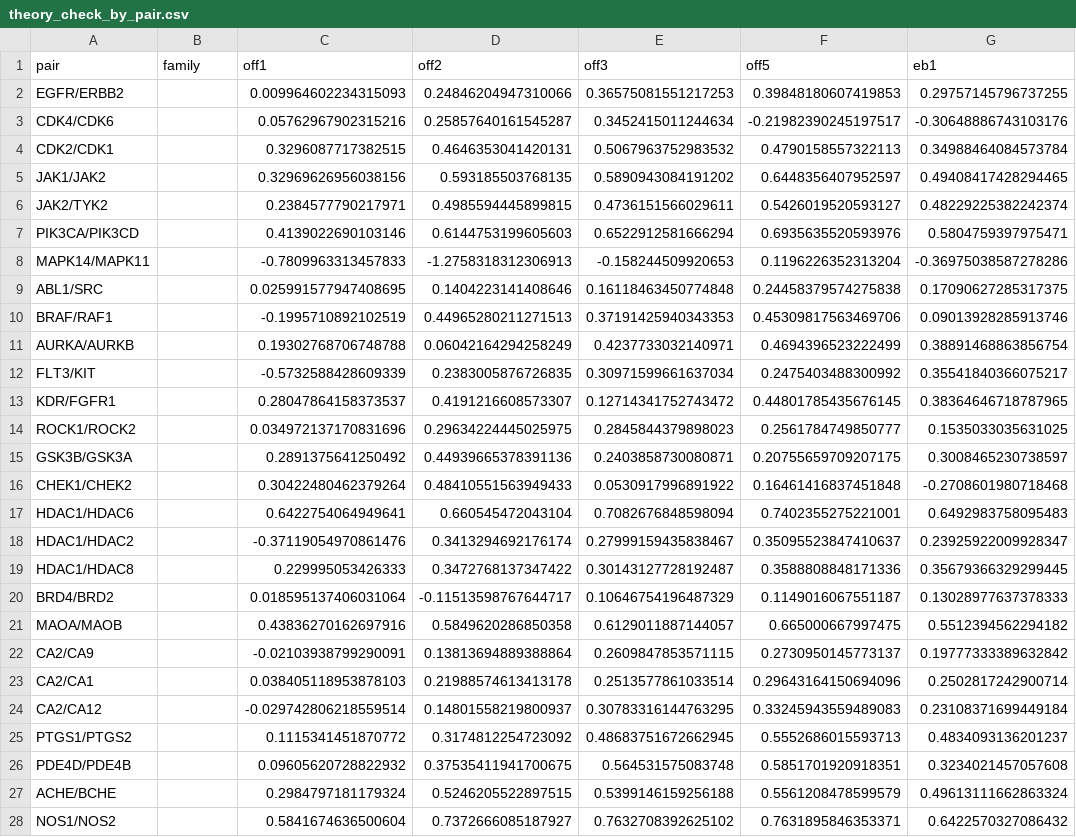
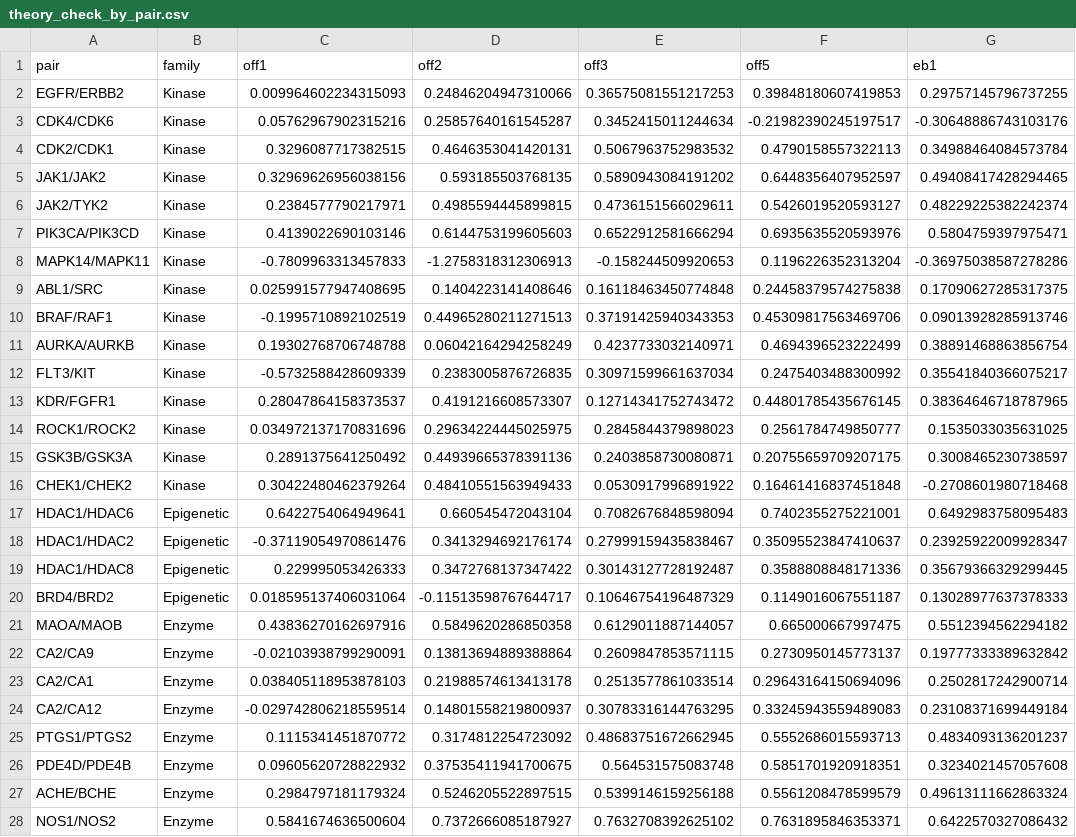
Before and after one commit to kratos1459/paralogy-selectivity, a CSV file: results/theory_check_by_pair.csv, drawn as a sheet; only a part is shown; the diff covers the shown part only; the diff names each change by its address in the sheet, - before the commit and + after, or states it on an @@ line.

Commit message:
Add scripts 19-24, v2 results, SI builder, docs

```diff
--- a/results/theory_check_by_pair.csv
+++ b/results/theory_check_by_pair.csv
-B2:B16 (family): (empty)
+B2:B16 (family): Kinase
-B17:B20 (family): (empty)
+B17:B20 (family): Epigenetic
-B21:B28 (family): (empty)
+B21:B28 (family): Enzyme
```
Also changed, not shown: 20 edited cells elsewhere in this file, 25 other files.
